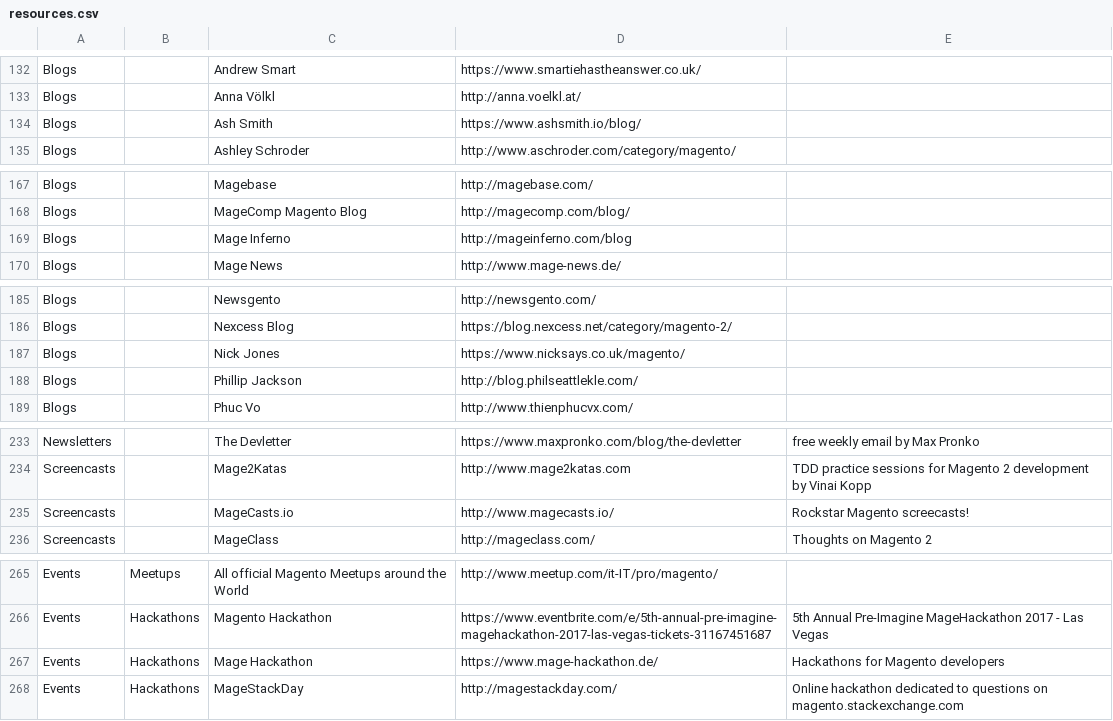
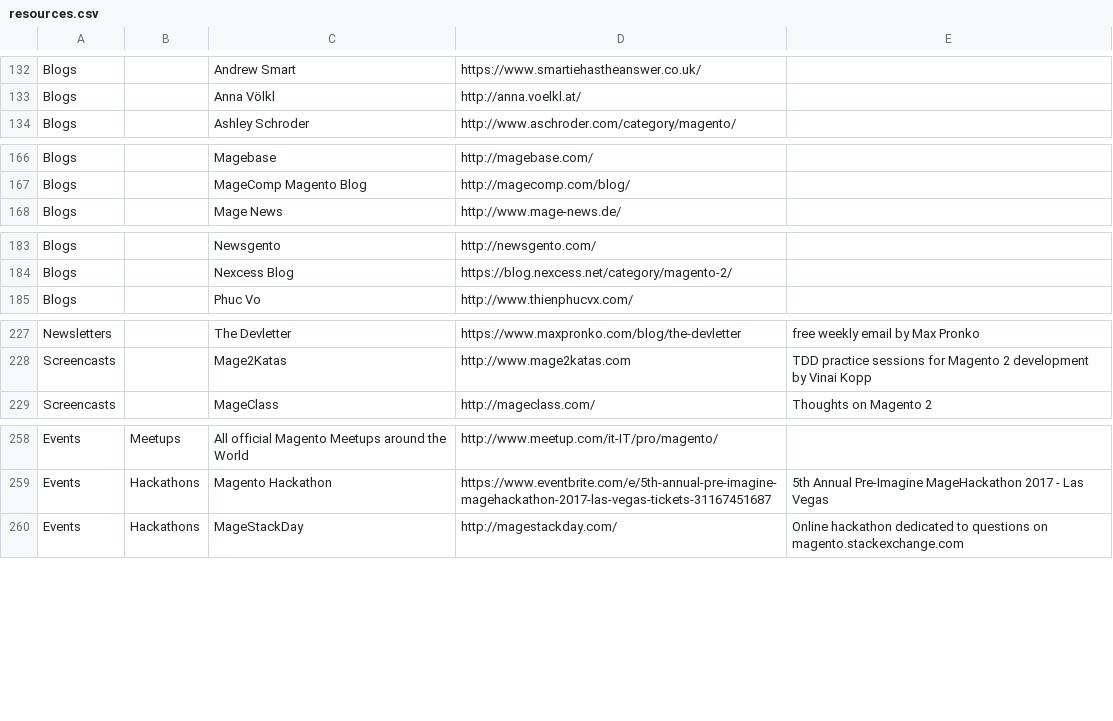
Before and after one commit to BMaksimovic/M2ResManage, a CSV file: resources.csv, drawn as a sheet; only a part is shown, gaps mark what is left out; the diff covers the shown part only; the diff names each change by its address in the sheet, - before the commit and + after, or states it on an @@ line.

```diff
--- a/resources.csv
+++ b/resources.csv
-row 134: Blogs |  | Ash Smith | https://www.ashsmith.io/blog/
-row 169: Blogs |  | Mage Inferno | http://mageinferno.com/blog
-row 187: Blogs |  | Nick Jones | https://www.nicksays.co.uk/magento/
-row 188: Blogs |  | Phillip Jackson | http://blog.philseattlekle.com/
-row 235: Screencasts |  | MageCasts.io | http://www.magecasts.io/ | Rockstar Magento screecasts!
-row 267: Events | Hackathons | Mage Hackathon | https://www.mage-hackathon.de/ | Hackathons for Magento developers
```
Also changed, not shown: 2 removed rows elsewhere in this file, 2 other files.
